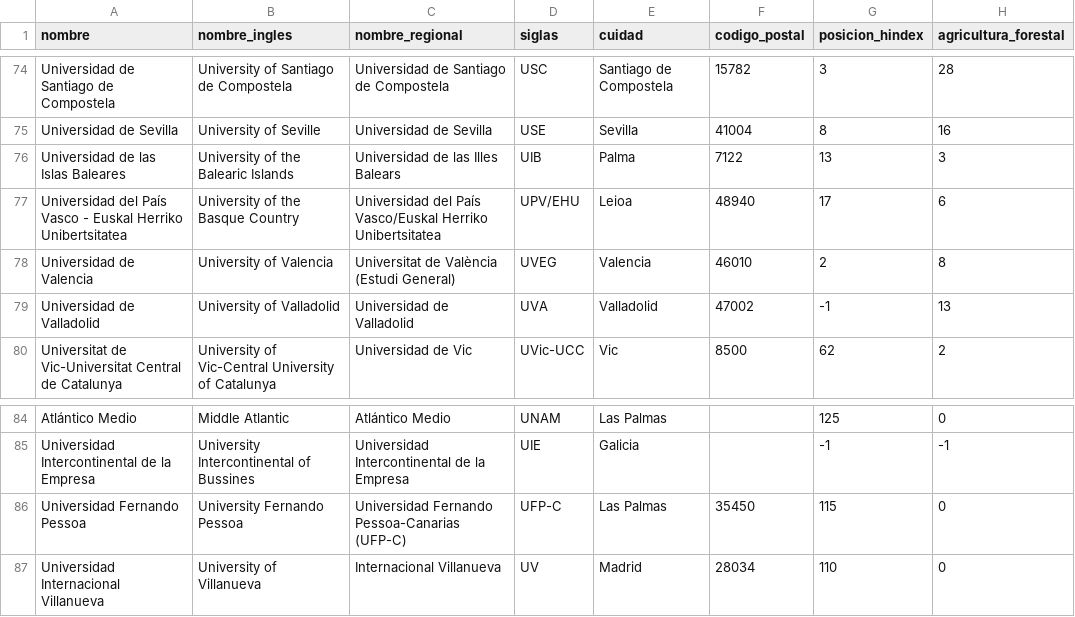
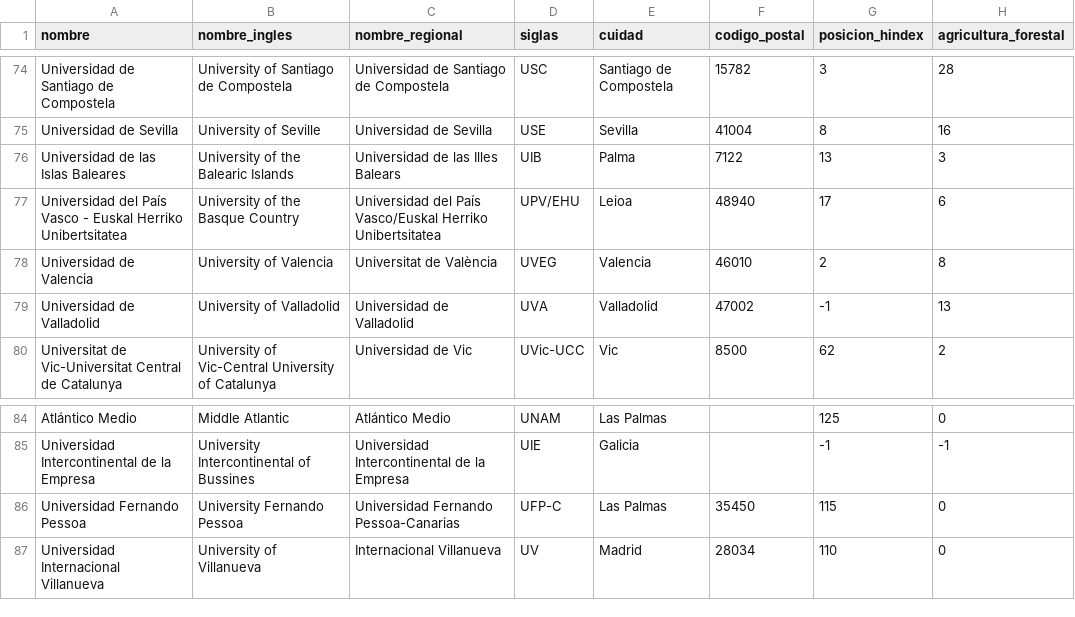
Before and after one commit to Dacarpe03/SIC_Big_Data_CDC, a CSV file: Datos/uni_rankings_final.csv, drawn as a sheet; only a part is shown, gaps mark what is left out; the diff names each change by its address in the sheet, - before the commit and + after, or states it on an @@ line.

Commit message:
Correcion

```diff
--- a/Datos/uni_rankings_final.csv
+++ b/Datos/uni_rankings_final.csv
-C78 (nombre_regional): Universitat de València (Estudi General)
+C78 (nombre_regional): Universitat de València
-C86 (nombre_regional): Universidad Fernando Pessoa-Canarias (UFP-C)
+C86 (nombre_regional): Universidad Fernando Pessoa-Canarias
```
